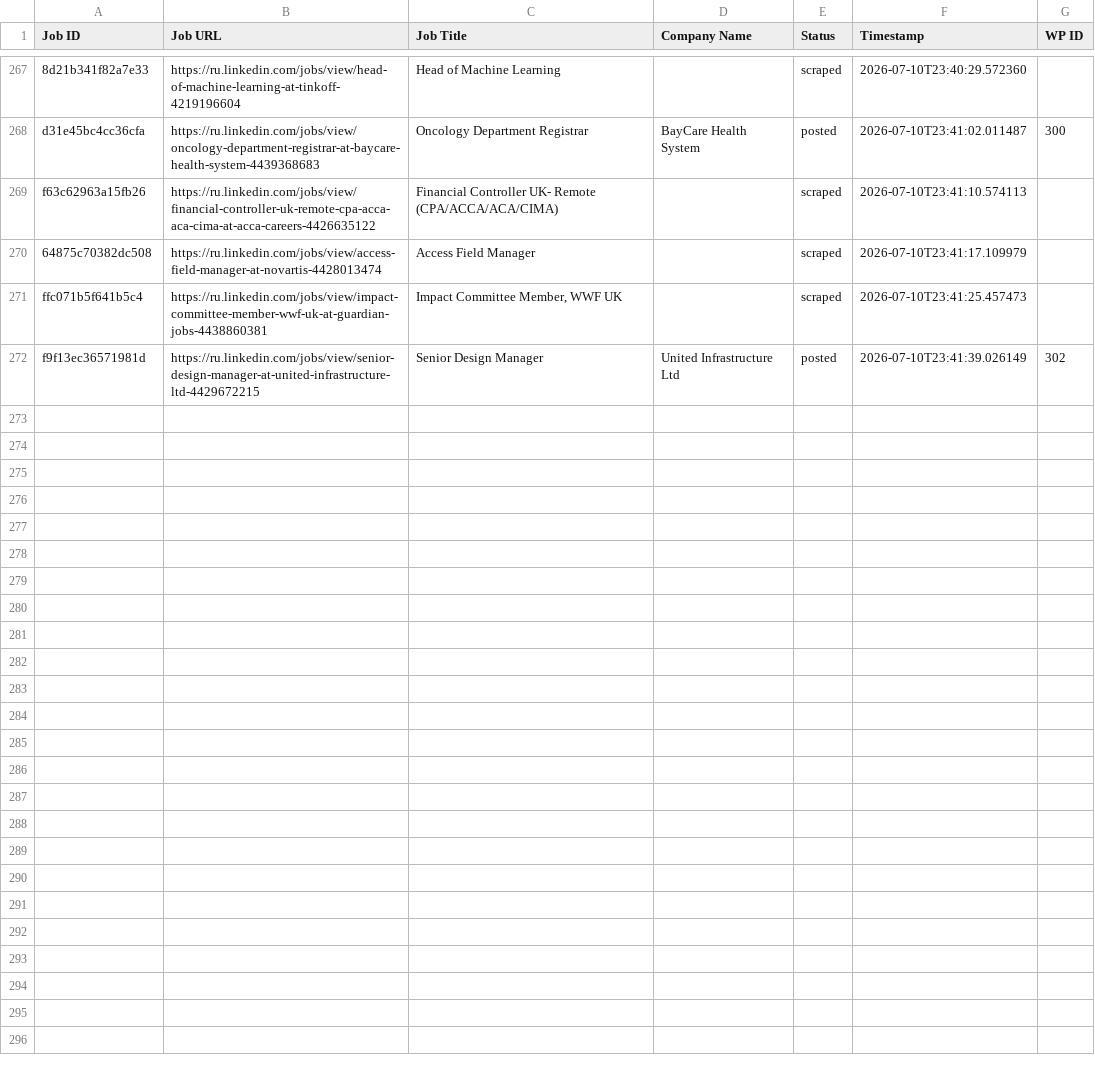
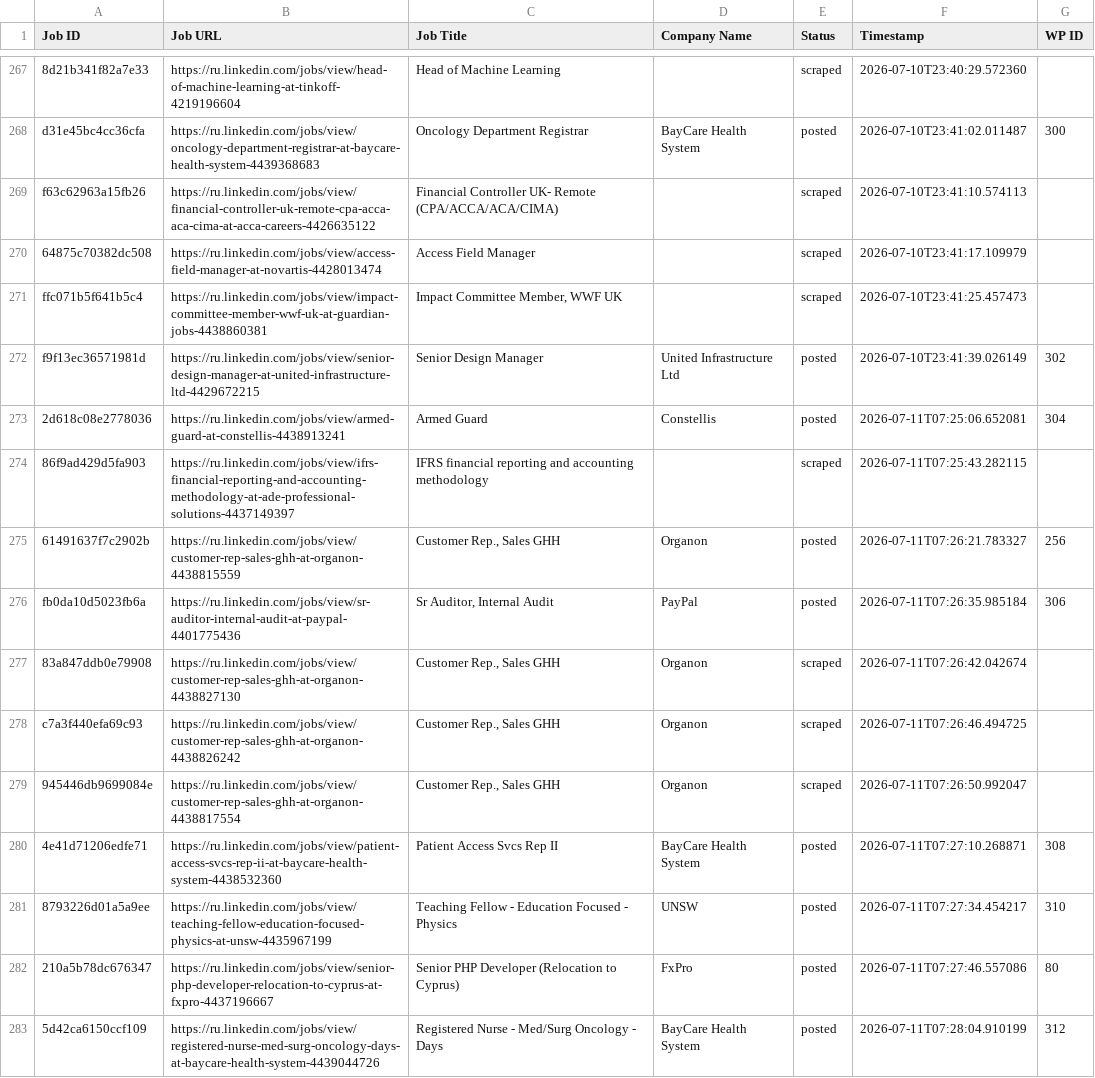
Before and after one commit to vindoky/ru, a CSV file: processed_jobs.csv, drawn as a sheet; only a part is shown, gaps mark what is left out.

```diff
--- a/processed_jobs.csv
+++ b/processed_jobs.csv
@@ -272 +272,12 @@ ffc071b5f641b5c4,https://ru.linkedin.com/jobs/view/impact-committee-member-wwf-u
 f9f13ec36571981d,https://ru.linkedin.com/jobs/view/senior-design-manager-at-united-infrastructure-ltd-4429672215,Senior Design Manager,United Infrastructure Ltd,posted,2026-07-10T23:41:39.026149,302
+2d618c08e2778036,https://ru.linkedin.com/jobs/view/armed-guard-at-constellis-4438913241,Armed Guard,Constellis,posted,2026-07-11T07:25:06.652081,304
+86f9ad429d5fa903,https://ru.linkedin.com/jobs/view/ifrs-financial-reporting-and-accounting-methodology-at-ade-professional-solutions-4437149397,IFRS financial reporting and accounting methodology,,scraped,2026-07-11T07:25:43.282115,
+61491637f7c2902b,https://ru.linkedin.com/jobs/view/customer-rep-sales-ghh-at-organon-4438815559,"Customer Rep., Sales GHH",Organon,posted,2026-07-11T07:26:21.783327,256
+fb0da10d5023fb6a,https://ru.linkedin.com/jobs/view/sr-auditor-internal-audit-at-paypal-4401775436,"Sr Auditor, Internal Audit",PayPal,posted,2026-07-11T07:26:35.985184,306
+83a847ddb0e79908,https://ru.linkedin.com/jobs/view/customer-rep-sales-ghh-at-organon-4438827130,"Customer Rep., Sales GHH",Organon,scraped,2026-07-11T07:26:42.042674,
+c7a3f440efa69c93,https://ru.linkedin.com/jobs/view/customer-rep-sales-ghh-at-organon-4438826242,"Customer Rep., Sales GHH",Organon,scraped,2026-07-11T07:26:46.494725,
+945446db9699084e,https://ru.linkedin.com/jobs/view/customer-rep-sales-ghh-at-organon-4438817554,"Customer Rep., Sales GHH",Organon,scraped,2026-07-11T07:26:50.992047,
+4e41d71206edfe71,https://ru.linkedin.com/jobs/view/patient-access-svcs-rep-ii-at-baycare-health-system-4438532360,Patient Access Svcs Rep II,BayCare Health System,posted,2026-07-11T07:27:10.268871,308
+8793226d01a5a9ee,https://ru.linkedin.com/jobs/view/teaching-fellow-education-focused-physics-at-unsw-4435967199,Teaching Fellow - Education Focused - Physics,UNSW,posted,2026-07-11T07:27:34.454217,310
+210a5b78dc676347,https://ru.linkedin.com/jobs/view/senior-php-developer-relocation-to-cyprus-at-fxpro-4437196667,Senior PHP Developer (Relocation to Cyprus),FxPro,posted,2026-07-11T07:27:46.557086,80
+5d42ca6150ccf109,https://ru.linkedin.com/jobs/view/registered-nurse-med-surg-oncology-days-at-baycare-health-system-4439044726,Registered Nurse - Med/Surg Oncology - Days,BayCare Health System,posted,2026-07-11T07:28:04.910199,312
```
